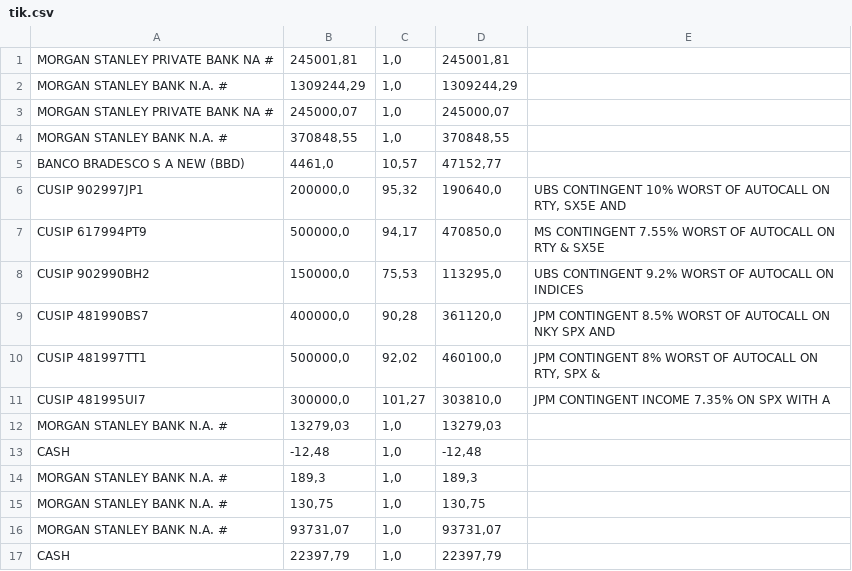
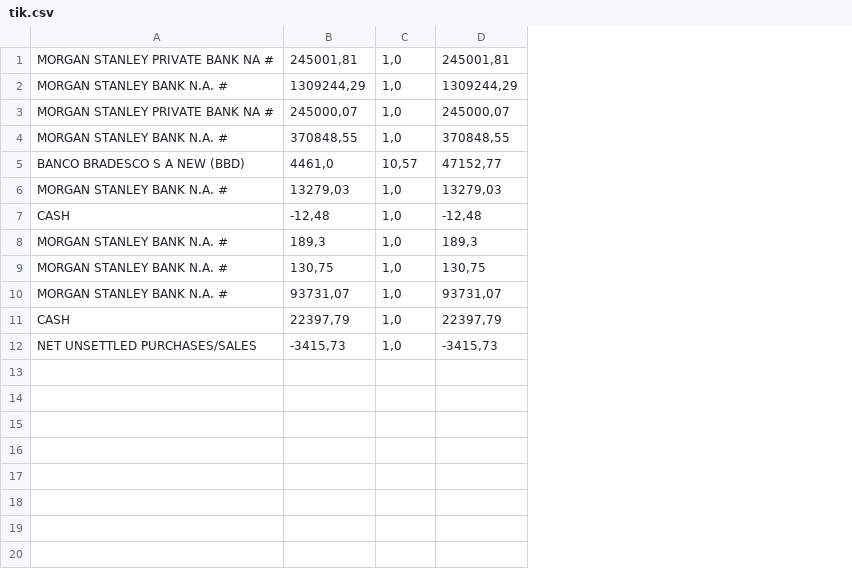
Before and after one commit to gjmorale/pdf-reader, a CSV file: dev/out/MS/tik.csv, drawn as a sheet; removed rows and columns are numbered as before the commit, all else as after; the diff names each change by its address in the sheet, - before the commit and + after, or states it on an @@ line.

```diff
--- a/dev/out/MS/tik.csv
+++ b/dev/out/MS/tik.csv
-column E, empty
-row 6: CUSIP 902997JP1 | 200000,0 | 95,32 | 190640,0 | UBS CONTINGENT 10% WORST OF AUTOCALL ON RTY, SX5E AND
-row 7: CUSIP 617994PT9 | 500000,0 | 94,17 | 470850,0 | MS CONTINGENT 7.55% WORST OF AUTOCALL ON RTY & SX5E
-row 8: CUSIP 902990BH2 | 150000,0 | 75,53 | 113295,0 | UBS CONTINGENT 9.2% WORST OF AUTOCALL ON INDICES
-row 9: CUSIP 481990BS7 | 400000,0 | 90,28 | 361120,0 | JPM CONTINGENT 8.5% WORST OF AUTOCALL ON NKY SPX AND
-row 10: CUSIP 481997TT1 | 500000,0 | 92,02 | 460100,0 | JPM CONTINGENT 8% WORST OF AUTOCALL ON RTY, SPX &
-row 11: CUSIP 481995UI7 | 300000,0 | 101,27 | 303810,0 | JPM CONTINGENT INCOME 7.35% ON SPX WITH A
+row 12: NET UNSETTLED PURCHASES/SALES | -3415,73 | 1,0 | -3415,73
```
Also changed, not shown: dev/out/MS/gloria.csv, dev/out/MS/mario.csv, 4 other files.
